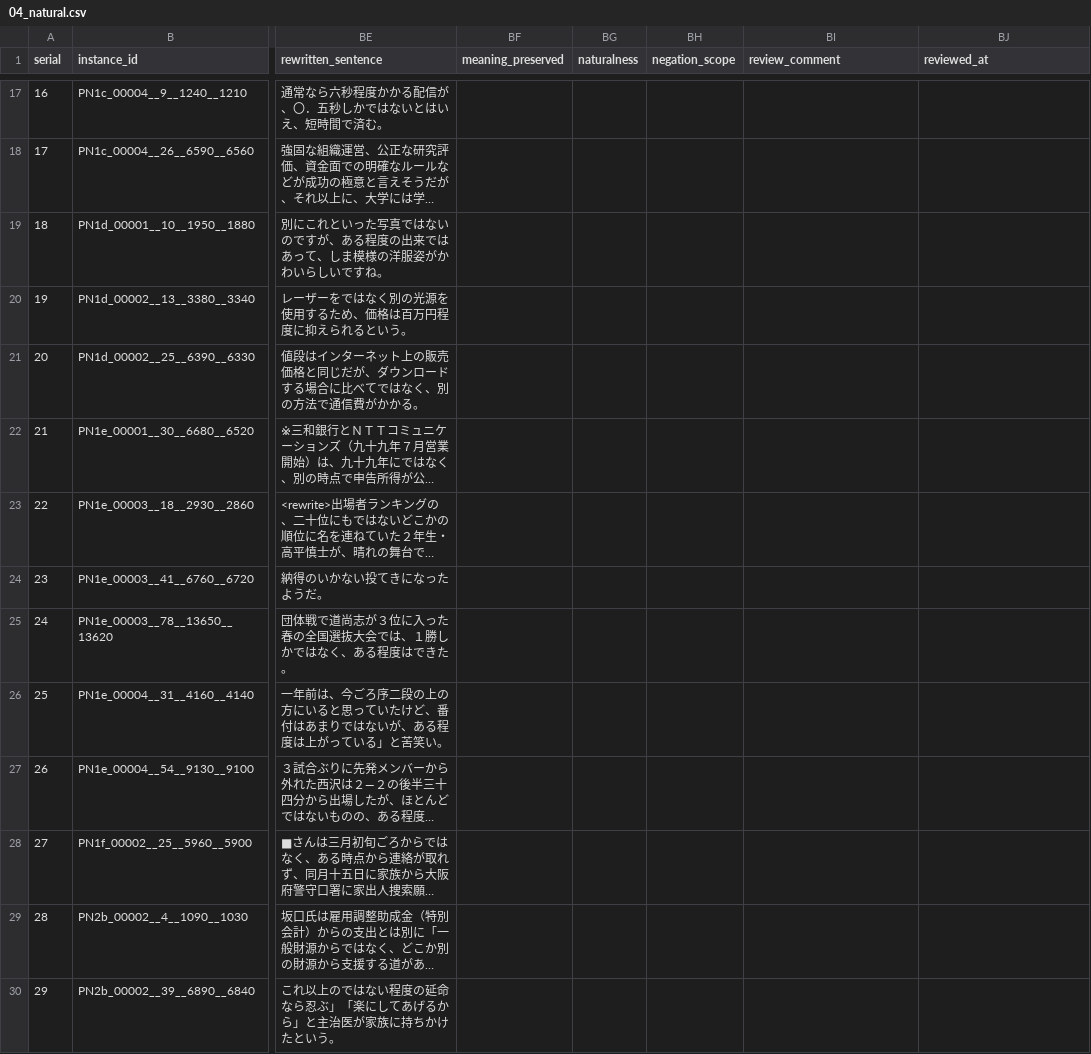
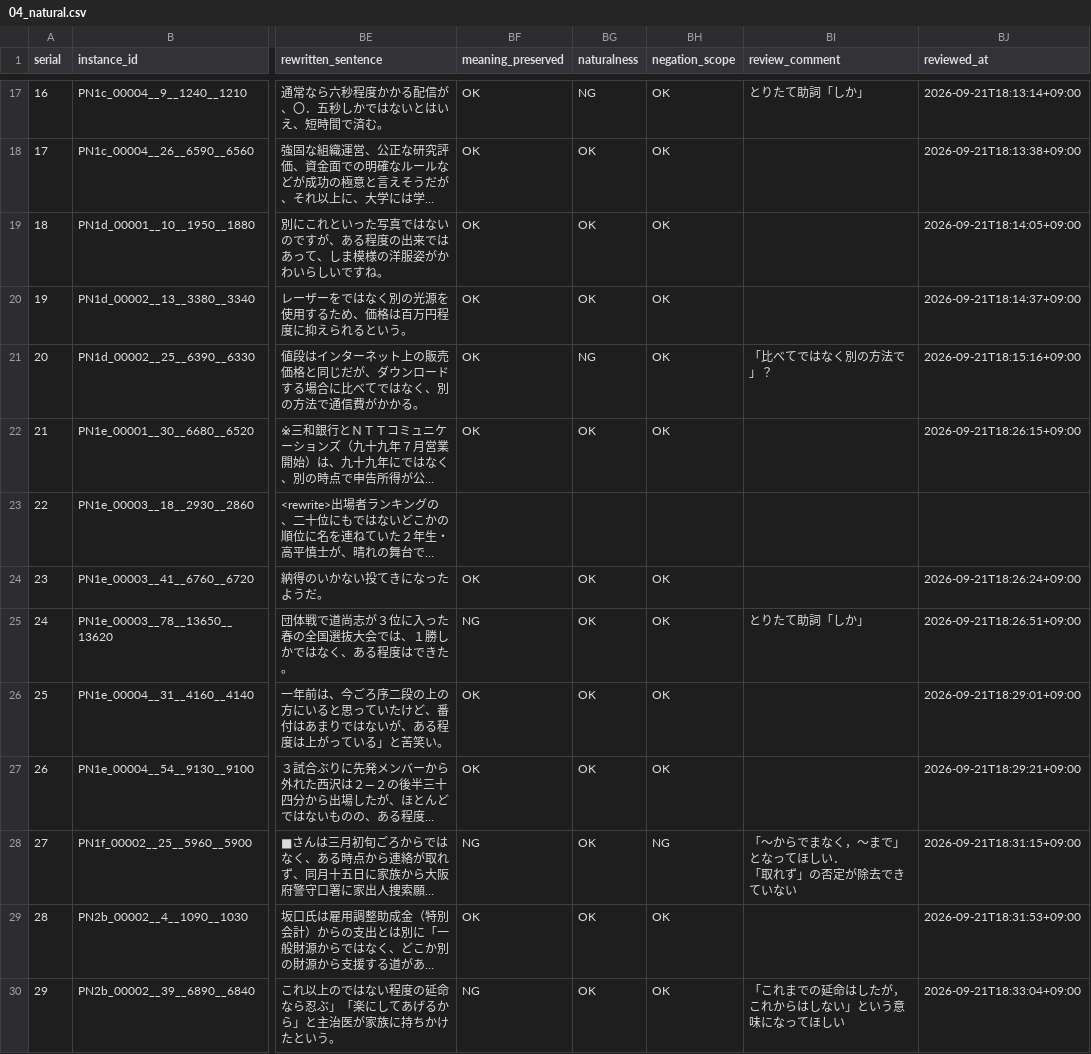
Before and after one commit to Ate25436/Ja_NegFocus_visual, a CSV file: input/04_natural.csv, drawn as a sheet; only a part is shown, gaps mark what is left out; long unchanged cells end in …; ↵ is a line break in a cell; the diff covers the shown part only; the diff names each change by its address in the sheet, - before the commit and + after, or states it on an @@ line.

```diff
--- a/input/04_natural.csv
+++ b/input/04_natural.csv
-BF17:BF22 (meaning_preserved): (empty)
+BF17:BF22 (meaning_preserved): OK
-BG17 (naturalness): (empty)
+BG17 (naturalness): NG
-BH17:BH22 (negation_scope): (empty)
+BH17:BH22 (negation_scope): OK
-BI17 (review_comment): (empty)
+BI17 (review_comment): とりたて助詞「しか」
-BJ17 (reviewed_at): (empty)
+BJ17 (reviewed_at): 2026-09-21T18:13:14+09:00
-BG18:BG20 (naturalness): (empty)
+BG18:BG20 (naturalness): OK
-BJ18 (reviewed_at): (empty)
+BJ18 (reviewed_at): 2026-09-21T18:13:38+09:00
-BJ19 (reviewed_at): (empty)
+BJ19 (reviewed_at): 2026-09-21T18:14:05+09:00
-BJ20 (reviewed_at): (empty)
+BJ20 (reviewed_at): 2026-09-21T18:14:37+09:00
-BG21 (naturalness): (empty)
+BG21 (naturalness): NG
-BI21 (review_comment): (empty)
+BI21 (review_comment): 「比べてではなく別の方法で」？
-BJ21 (reviewed_at): (empty)
+BJ21 (reviewed_at): 2026-09-21T18:15:16+09:00
-BG22 (naturalness): (empty)
+BG22 (naturalness): OK
-BJ22 (reviewed_at): (empty)
+BJ22 (reviewed_at): 2026-09-21T18:26:15+09:00
-BF24 (meaning_preserved): (empty)
+BF24 (meaning_preserved): OK
-BG24:BG30 (naturalness): (empty)
+BG24:BG30 (naturalness): OK
-BH24:BH27 (negation_scope): (empty)
+BH24:BH27 (negation_scope): OK
-BJ24 (reviewed_at): (empty)
+BJ24 (reviewed_at): 2026-09-21T18:26:24+09:00
-BF25 (meaning_preserved): (empty)
+BF25 (meaning_preserved): NG
-BI25 (review_comment): (empty)
+BI25 (review_comment): とりたて助詞「しか」
-BJ25 (reviewed_at): (empty)
+BJ25 (reviewed_at): 2026-09-21T18:26:51+09:00
-BF26:BF27 (meaning_preserved): (empty)
+BF26:BF27 (meaning_preserved): OK
-BJ26 (reviewed_at): (empty)
+BJ26 (reviewed_at): 2026-09-21T18:29:01+09:00
-BJ27 (reviewed_at): (empty)
+BJ27 (reviewed_at): 2026-09-21T18:29:21+09:00
-BF28 (meaning_preserved): (empty)
+BF28 (meaning_preserved): NG
-BH28 (negation_scope): (empty)
+BH28 (negation_scope): NG
-BI28 (review_comment): (empty)
+BI28 (review_comment): 「～からでまなく，～まで」となってほしい． ↵ 「取れず」の否定が除去できていない
-BJ28 (reviewed_at): (empty)
+BJ28 (reviewed_at): 2026-09-21T18:31:15+09:00
-BF29 (meaning_preserved): (empty)
+BF29 (meaning_preserved): OK
-BH29:BH30 (negation_scope): (empty)
+BH29:BH30 (negation_scope): OK
-BJ29 (reviewed_at): (empty)
+BJ29 (reviewed_at): 2026-09-21T18:31:53+09:00
-BF30 (meaning_preserved): (empty)
+BF30 (meaning_preserved): NG
-BI30 (review_comment): (empty)
+BI30 (review_comment): 「これまでの延命はしたが，これからはしない」という意味になってほしい
-BJ30 (reviewed_at): (empty)
+BJ30 (reviewed_at): 2026-09-21T18:33:04+09:00
```
Also changed, not shown: 87 edited cells elsewhere in this file, 1 other file.
